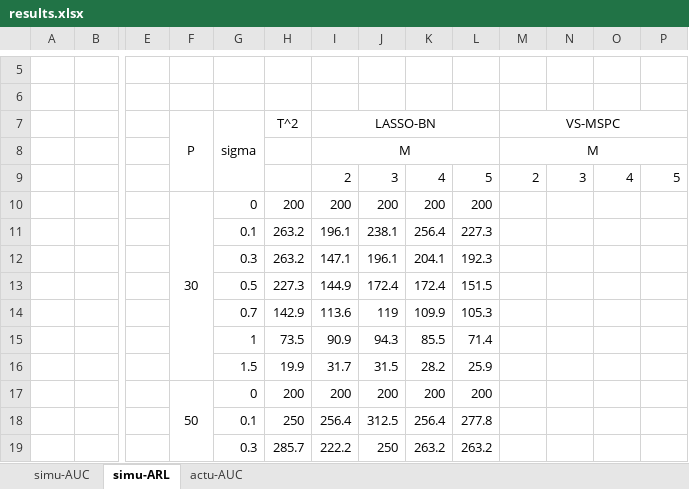
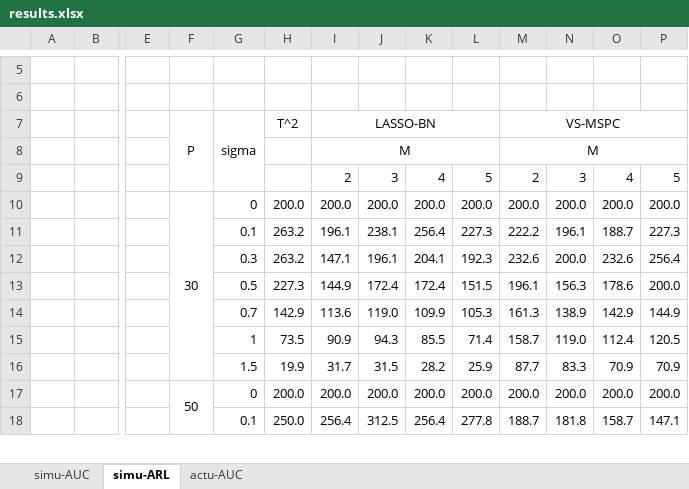
Before and after one commit to jyfeather/LASSO-BN, an Excel workbook: dat/results.xlsx, sheet simu-ARL, drawn as a sheet; only a part is shown, gaps mark what is left out; values as stored, in another font and other column widths than the file's, no borders; removed rows and columns are numbered as before the commit, all else as after; rows hold the shown columns only; the diff covers the shown part only; the diff names each change by its address in the sheet, - before the commit and + after, or states it on an @@ line.

Commit message:
update result

```diff
--- a/dat/results.xlsx (sheet simu-ARL)
+++ b/dat/results.xlsx (sheet simu-ARL)
-row 10:  |  |  | 30 | 0 | 200 | 200 | 200 | 200 | 200
+row 10:  |  |  | 30 | 0 | 200.0 | 200.0 | 200.0 | 200.0 | 200.0 | 200.0 | 200.0 | 200.0 | 200.0
-M11: (empty)
+M11: 222.2
-N11: (empty)
+N11: 196.1
-O11: (empty)
+O11: 188.7
-P11: (empty)
+P11: 227.3
-M12: (empty)
+M12: 232.6
-N12: (empty)
+N12: 200.0
-O12: (empty)
+O12: 232.6
-P12: (empty)
+P12: 256.4
-M13: (empty)
+M13: 196.1
-N13: (empty)
+N13: 156.3
-O13: (empty)
+O13: 178.6
-P13: (empty)
+P13: 200.0
-J14: 119
+J14: 119.0
-M14: (empty)
+M14: 161.3
-N14: (empty)
+N14: 138.9
-O14: (empty)
+O14: 142.9
-P14: (empty)
+P14: 144.9
-M15: (empty)
+M15: 158.7
-N15: (empty)
+N15: 119.0
-O15: (empty)
+O15: 112.4
-P15: (empty)
+P15: 120.5
-M16: (empty)
+M16: 87.7
-N16: (empty)
+N16: 83.3
-O16: (empty)
+O16: 70.9
-P16: (empty)
+P16: 70.9
-row 17:  |  |  | 50 | 0 | 200 | 200 | 200 | 200 | 200
-row 18:  |  |  |  | 0.1 | 250 | 256.4 | 312.5 | 256.4 | 277.8
-row 19:  |  |  |  | 0.3 | 285.7 | 222.2 | 250 | 263.2 | 263.2
+row 17:  |  |  | 50 | 0 | 200.0 | 200.0 | 200.0 | 200.0 | 200.0 | 200.0 | 200.0 | 200.0 | 200.0
+row 18:  |  |  |  | 0.1 | 250.0 | 256.4 | 312.5 | 256.4 | 277.8 | 188.7 | 181.8 | 158.7 | 147.1
```
Also changed, not shown: 3 added rows, 2 removed rows and 37 edited cells elsewhere in this sheet, 1 other file.
